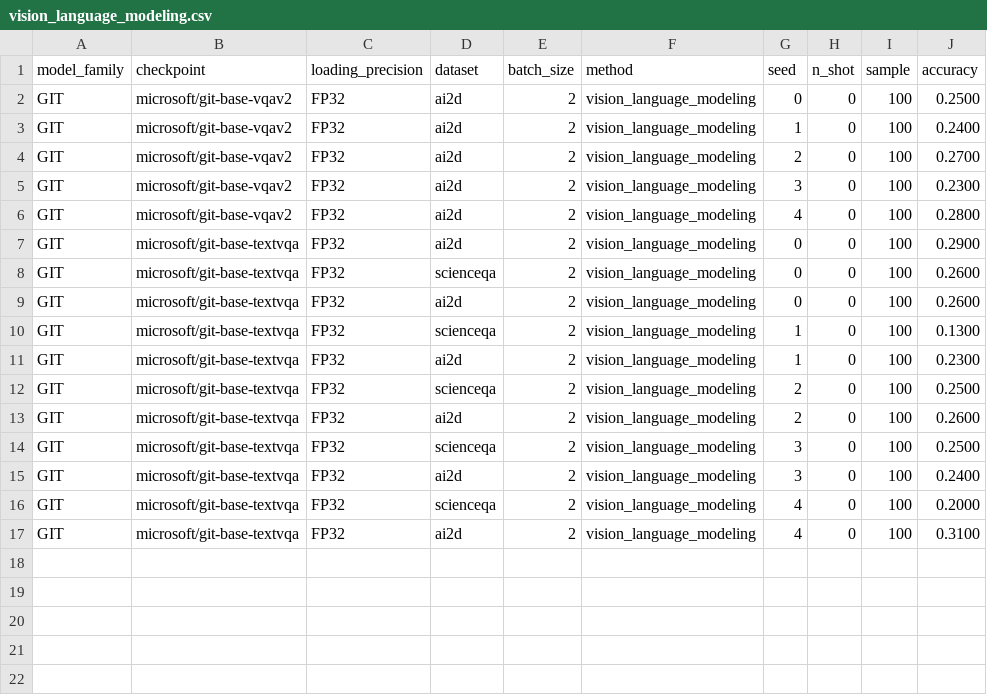
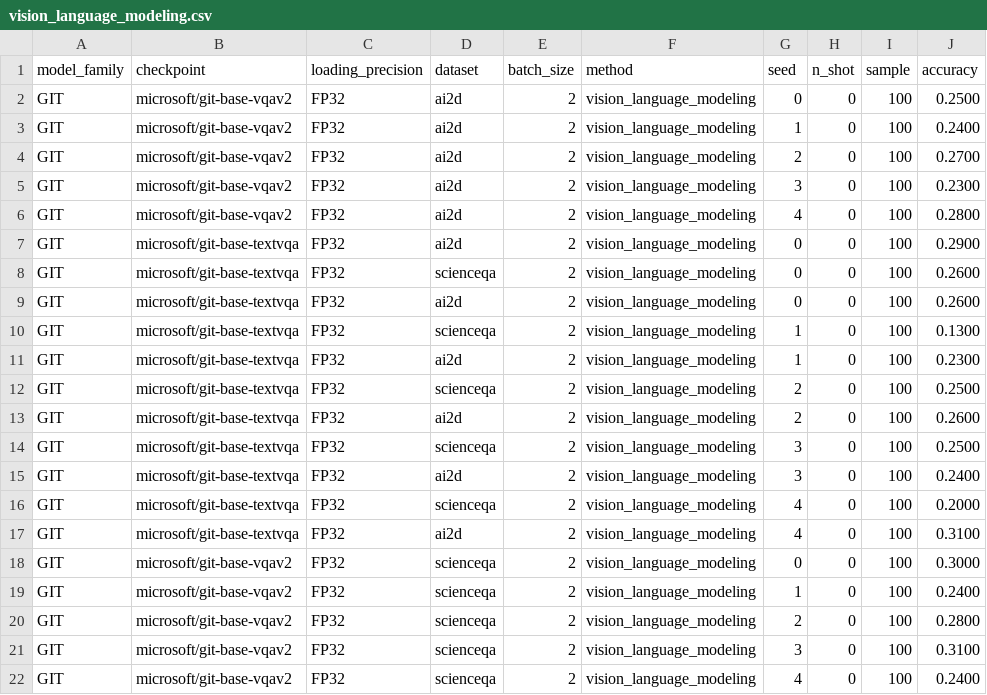
Before and after one commit to souradipp76/MM-PoE, a CSV file: results/vision_language_modeling.csv, drawn as a sheet.

Commit message:
Saved results for GIT vqav2 scienceqa

```diff
--- a/results/vision_language_modeling.csv
+++ b/results/vision_language_modeling.csv
@@ -17 +17,6 @@ GIT,microsoft/git-base-textvqa,FP32,scienceqa,2,vision_language_modeling,4,0,100
 GIT,microsoft/git-base-textvqa,FP32,ai2d,2,vision_language_modeling,4,0,100,0.3100
+GIT,microsoft/git-base-vqav2,FP32,scienceqa,2,vision_language_modeling,0,0,100,0.3000
+GIT,microsoft/git-base-vqav2,FP32,scienceqa,2,vision_language_modeling,1,0,100,0.2400
+GIT,microsoft/git-base-vqav2,FP32,scienceqa,2,vision_language_modeling,2,0,100,0.2800
+GIT,microsoft/git-base-vqav2,FP32,scienceqa,2,vision_language_modeling,3,0,100,0.3100
+GIT,microsoft/git-base-vqav2,FP32,scienceqa,2,vision_language_modeling,4,0,100,0.2400
```
Also changed, not shown: results/calibration.csv, results/channel.csv, 2 other files.
